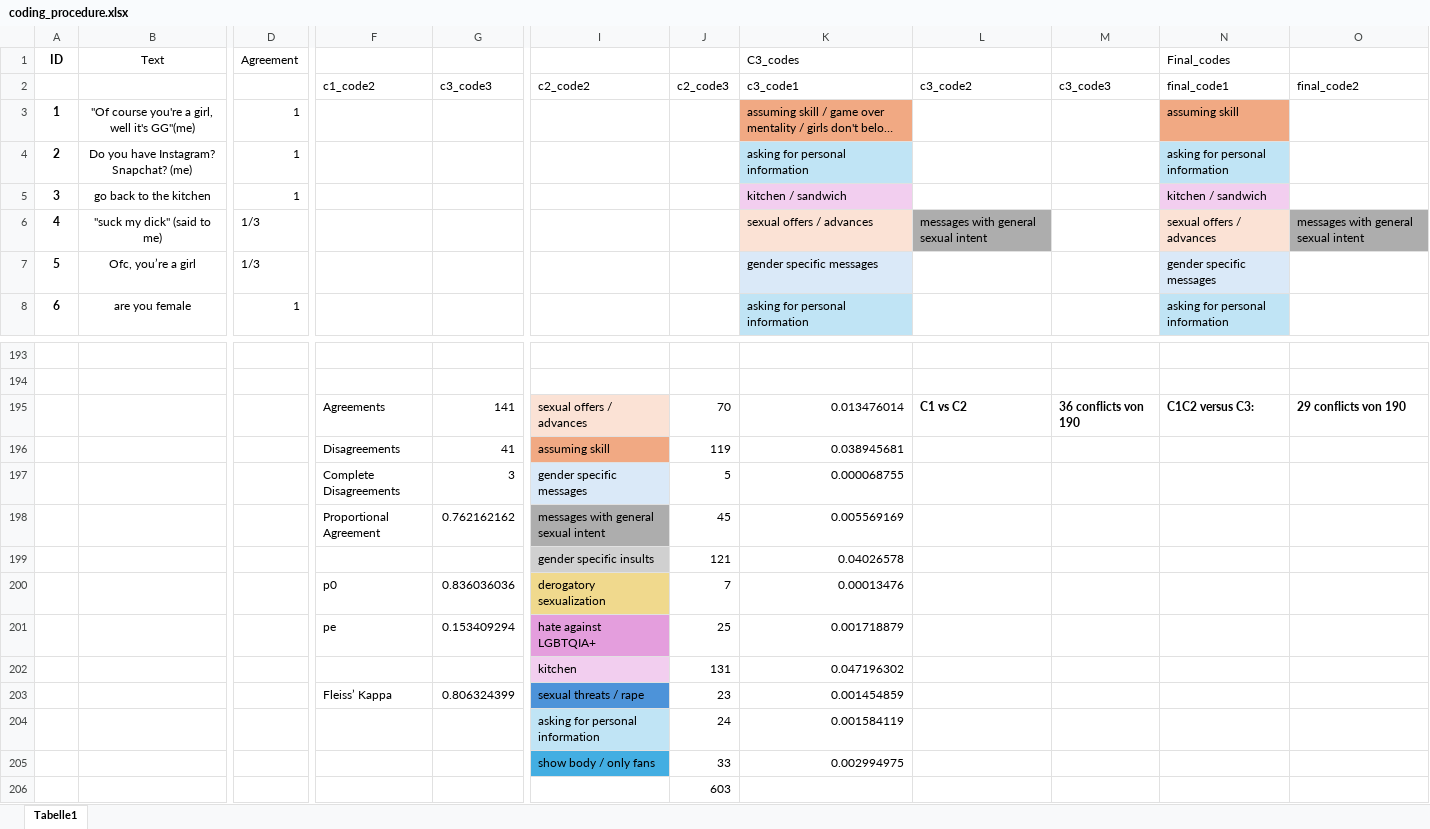
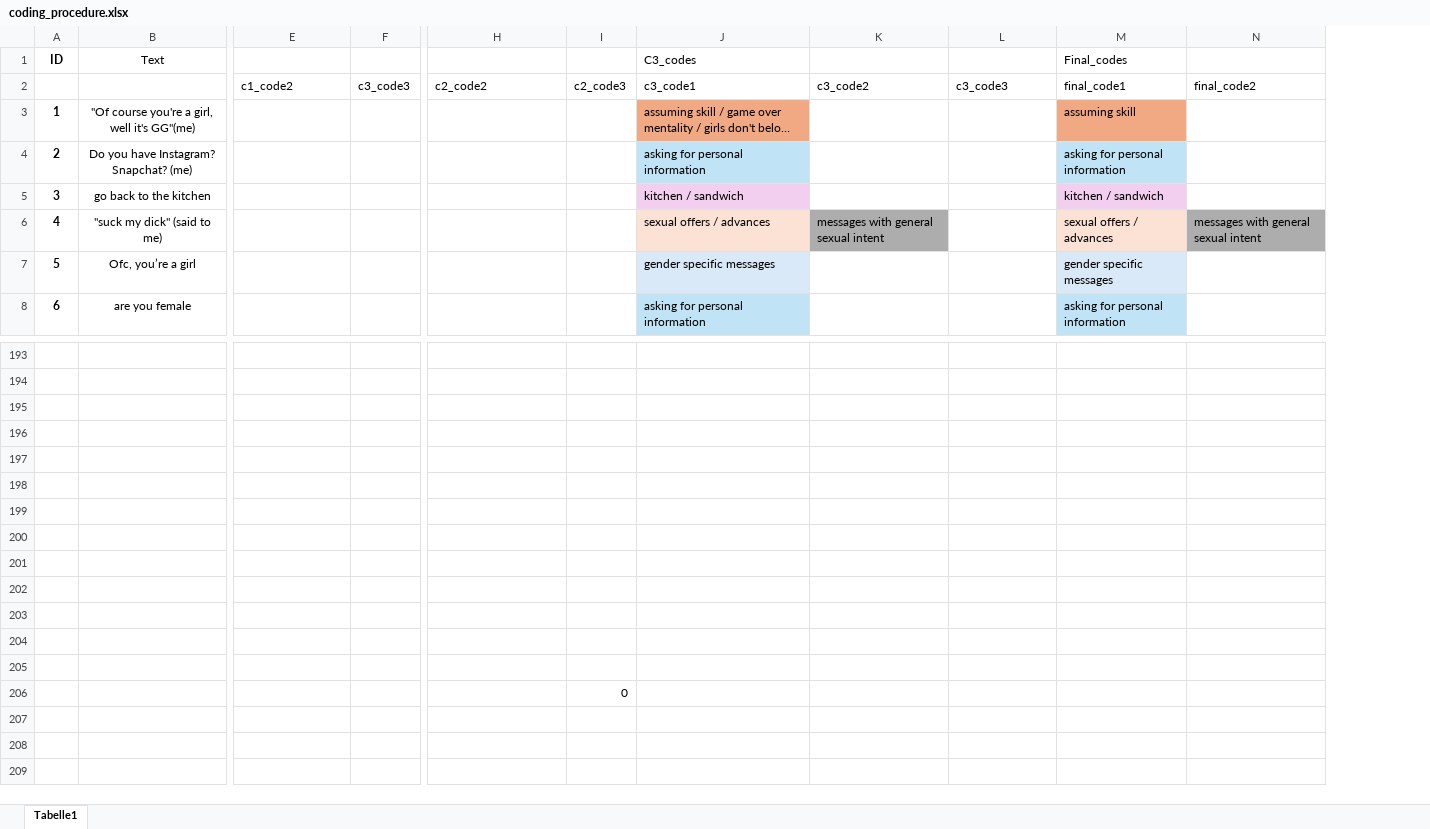
Before and after one commit to ronjafuchs/gd_survey, an Excel workbook: coding_procedure.xlsx, sheet Tabelle1, drawn as a sheet; only a part is shown, gaps mark what is left out; long unchanged cells end in …; values as stored, in another font and other column widths than the file's, no borders; removed rows and columns are numbered as before the commit, all else as after; rows hold the shown columns only; the diff names each change by its address in the sheet, - before the commit and + after, or states it on an @@ line.

Commit message:
coding procedure file

```diff
--- a/coding_procedure.xlsx (sheet Tabelle1)
+++ b/coding_procedure.xlsx (sheet Tabelle1)
-column D (Agreement), rows 3-8: 1 | 1 | 1 | 1/3 | 1/3 | 1
-column G, row 2: c3_code3
+column F, row 2: c3_code3
-column J, row 2: c2_code3; row 206: 603
+column I, row 2: c2_code3
-row 195:  |  |  | Agreements | 141 | sexual offers / advances | 70 | 0.013476014 | C1 vs C2 | 36 conflicts von 190 | C1C2 versus C3: | 29 conflicts von 190
-row 196:  |  |  | Disagreements | 41 | assuming skill | 119 | 0.038945681
-row 197:  |  |  | Complete Disagreements | 3 | gender specific messages | 5 | 0.000068755
-row 198:  |  |  | Proportional Agreement | 0.762162162 | messages with general sexual intent | 45 | 0.005569169
-row 199:  |  |  |  |  | gender specific insults | 121 | 0.04026578
-row 200:  |  |  | p0 | 0.836036036 | derogatory sexualization | 7 | 0.00013476
-row 201:  |  |  | pe | 0.153409294 | hate against LGBTQIA+ | 25 | 0.001718879
-row 202:  |  |  |  |  | kitchen | 131 | 0.047196302
-row 203:  |  |  | Fleiss’ Kappa | 0.806324399 | sexual threats / rape | 23 | 0.001454859
-row 204:  |  |  |  |  | asking for personal information | 24 | 0.001584119
-row 205:  |  |  |  |  | show body / only fans | 33 | 0.002994975
+row 196: (empty)
+row 197: (empty)
+row 198: (empty)
+row 199: (empty)
+row 200: (empty)
+row 201: (empty)
+row 202: (empty)
+row 203: (empty)
+row 204: (empty)
+row 205: (empty)
+row 206:  |  |  |  |  | 0
```
